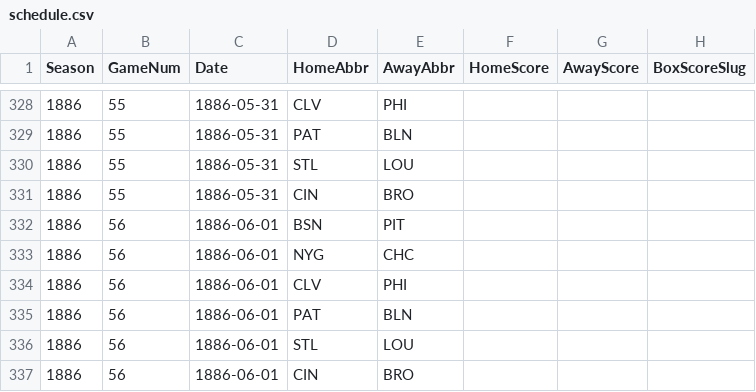
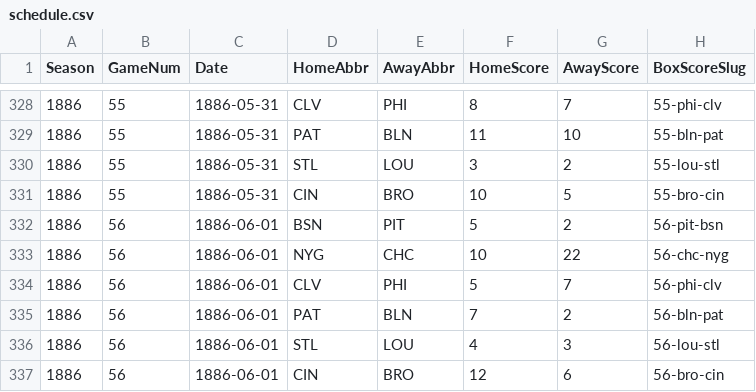
Before and after one commit to crazyjoe02/RewriteHistory, a CSV file: bbsite/data/1886/schedule.csv, drawn as a sheet; only a part is shown, gaps mark what is left out; the diff covers the shown part only.

```diff
--- a/bbsite/data/1886/schedule.csv
+++ b/bbsite/data/1886/schedule.csv
@@ -328,10 +328,10 @@ Season,GameNum,Date,HomeAbbr,AwayAbbr,HomeScore,AwayScore,BoxScoreSlug
-1886,55,1886-05-31,CLV,PHI,,,
-1886,55,1886-05-31,PAT,BLN,,,
-1886,55,1886-05-31,STL,LOU,,,
-1886,55,1886-05-31,CIN,BRO,,,
-1886,56,1886-06-01,BSN,PIT,,,
-1886,56,1886-06-01,NYG,CHC,,,
-1886,56,1886-06-01,CLV,PHI,,,
-1886,56,1886-06-01,PAT,BLN,,,
-1886,56,1886-06-01,STL,LOU,,,
-1886,56,1886-06-01,CIN,BRO,,,
+1886,55,1886-05-31,CLV,PHI,8,7,55-phi-clv
+1886,55,1886-05-31,PAT,BLN,11,10,55-bln-pat
+1886,55,1886-05-31,STL,LOU,3,2,55-lou-stl
+1886,55,1886-05-31,CIN,BRO,10,5,55-bro-cin
+1886,56,1886-06-01,BSN,PIT,5,2,56-pit-bsn
+1886,56,1886-06-01,NYG,CHC,10,22,56-chc-nyg
+1886,56,1886-06-01,CLV,PHI,5,7,56-phi-clv
+1886,56,1886-06-01,PAT,BLN,7,2,56-bln-pat
+1886,56,1886-06-01,STL,LOU,4,3,56-lou-stl
+1886,56,1886-06-01,CIN,BRO,12,6,56-bro-cin
```
Also changed, not shown: 51 edited cells elsewhere in this file, bbsite/data/1886/pitching.csv, 38 other files.
